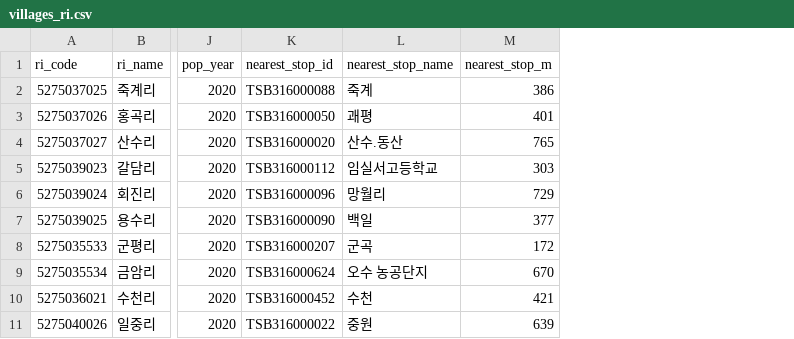
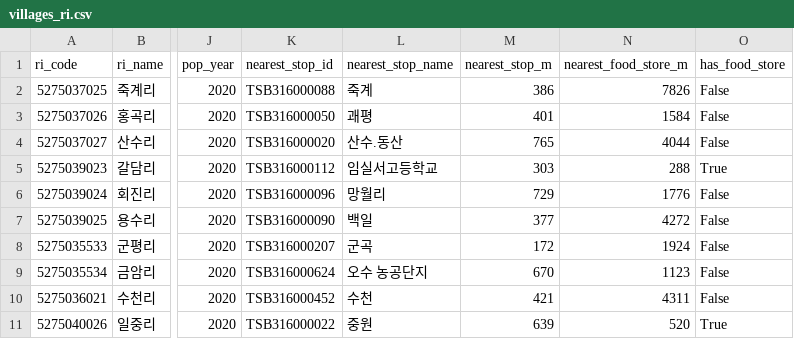
Before and after one commit to gineung-sangsok/gineung-sangsok, a CSV file: data/processed/villages_ri.csv, drawn as a sheet; only a part is shown, gaps mark what is left out; the diff names each change by its address in the sheet, - before the commit and + after, or states it on an @@ line.

Commit message:
[DATA] 법정리별 식료품점 접근성 계산 및 villages_ri 갱신

```diff
--- a/data/processed/villages_ri.csv
+++ b/data/processed/villages_ri.csv
+column N (nearest_food_store_m), rows 2-11: 7826 | 1584 | 4044 | 288 | 1776 | 4272 | 1924 | 1123 | 4311 | 520
+column O (has_food_store), rows 2-11: False | False | False | True | False | False | False | False | False | True
```
Also changed, not shown: 4 other files.
